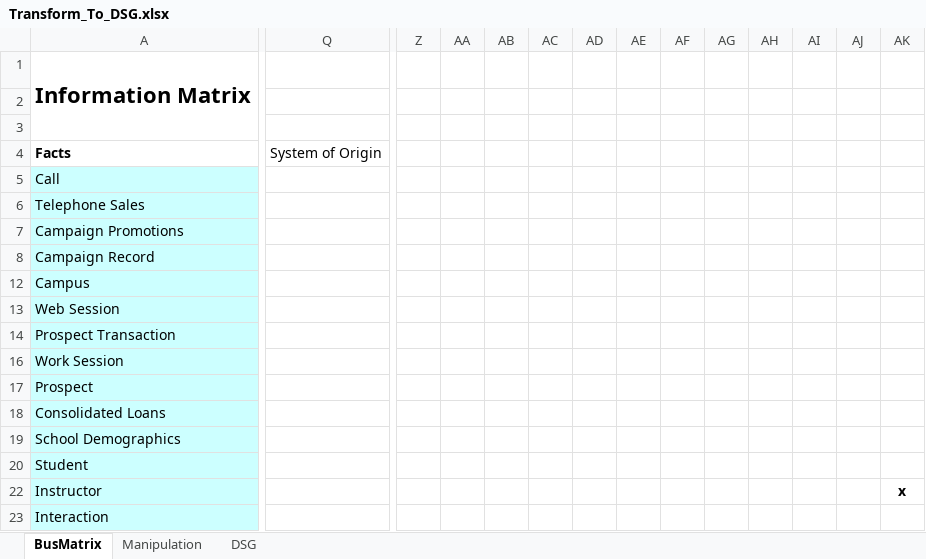
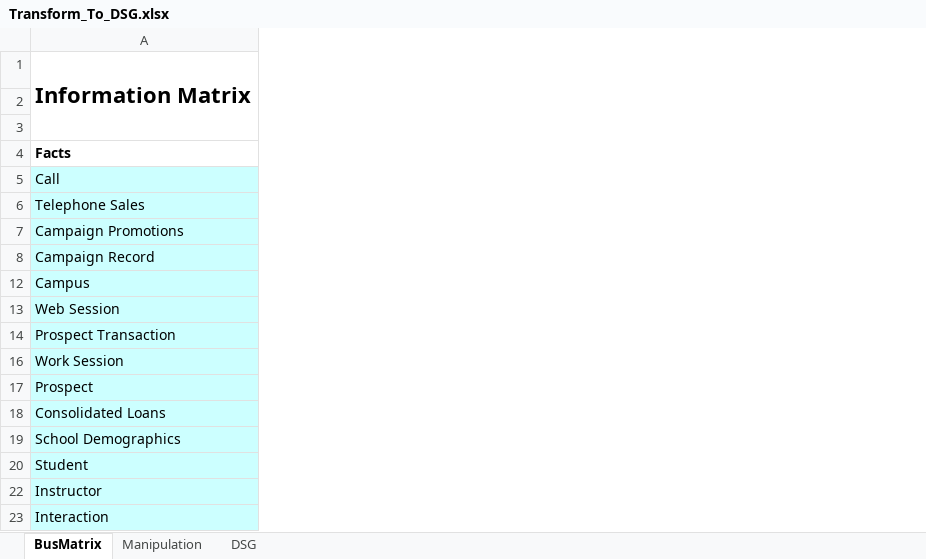
Before and after one commit to dougneedham/DMZ_2018, an Excel workbook: Spreadsheets/Transform_To_DSG.xlsx, sheet BusMatrix, drawn as a sheet; only a part is shown, gaps mark what is left out; values as stored, in another font and other column widths than the file's, no borders; the diff names each change by its address in the sheet, - before the commit and + after, or states it on an @@ line.

```diff
--- a/Spreadsheets/Transform_To_DSG.xlsx (sheet BusMatrix)
+++ b/Spreadsheets/Transform_To_DSG.xlsx (sheet BusMatrix)
-column Q, row 4: System of Origin
-column Z, empty
-column AA, empty
-column AB, empty
-column AC, empty
-column AD, empty
-column AE, empty
-column AF, empty
-column AG, empty
-column AH, empty
-column AI, empty
-column AJ, empty
-column AK, row 22: x
```
Also changed, not shown: sheet DSG, 5 other files.
